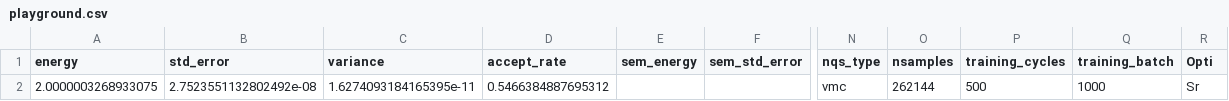
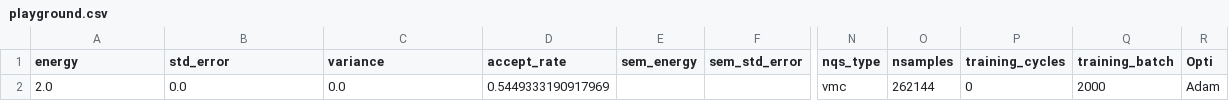
Before and after one commit to Daniel-Haas-B/NeuralQuantumState, a CSV file: data/playground.csv, drawn as a sheet; only a part is shown, gaps mark what is left out; the diff names each change by its address in the sheet, - before the commit and + after, or states it on an @@ line.

```diff
--- a/data/playground.csv
+++ b/data/playground.csv
-A2 (energy): 2.0000003268933075
+A2 (energy): 2.0
-B2 (std_error): 2.7523551132802492e-08
+B2 (std_error): 0.0
-C2 (variance): 1.6274093184165395e-11
+C2 (variance): 0.0
-D2 (accept_rate): 0.5466384887695312
+D2 (accept_rate): 0.5449333190917969
-P2 (training_cycles): 500
+P2 (training_cycles): 0
-Q2 (training_batch): 1000
+Q2 (training_batch): 2000
-R2 (Opti): Sr
+R2 (Opti): Adam
```
Also changed, not shown: 15 other files.
